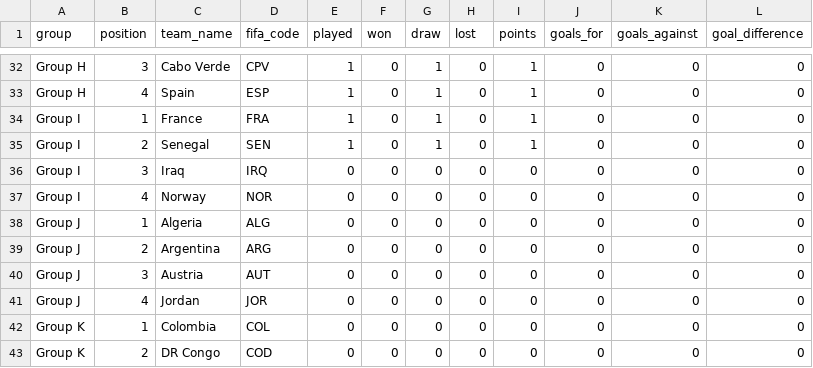
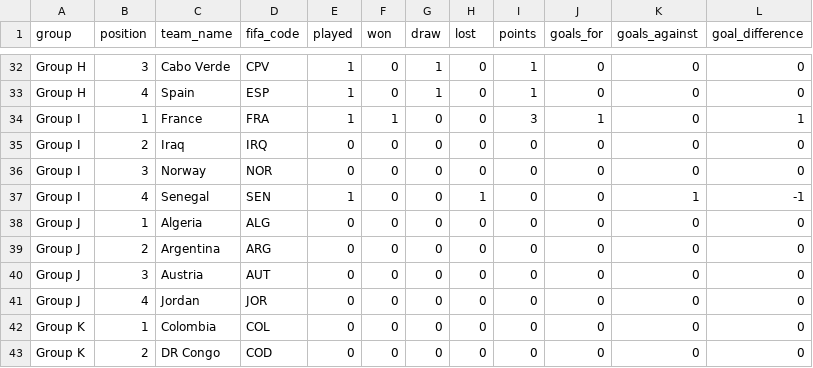
Before and after one commit to mickurt/Soccer2026, a CSV file: standings.csv, drawn as a sheet; only a part is shown, gaps mark what is left out.

```diff
--- a/standings.csv
+++ b/standings.csv
@@ -33,6 +33,6 @@ Group H,3,Cabo Verde,CPV,1,0,1,0,1,0,0,0
 Group H,4,Spain,ESP,1,0,1,0,1,0,0,0
-Group I,1,France,FRA,1,0,1,0,1,0,0,0
-Group I,2,Senegal,SEN,1,0,1,0,1,0,0,0
-Group I,3,Iraq,IRQ,0,0,0,0,0,0,0,0
-Group I,4,Norway,NOR,0,0,0,0,0,0,0,0
+Group I,1,France,FRA,1,1,0,0,3,1,0,1
+Group I,2,Iraq,IRQ,0,0,0,0,0,0,0,0
+Group I,3,Norway,NOR,0,0,0,0,0,0,0,0
+Group I,4,Senegal,SEN,1,0,0,1,0,0,1,-1
 Group J,1,Algeria,ALG,0,0,0,0,0,0,0,0
```
Also changed, not shown: matches_update.csv.
